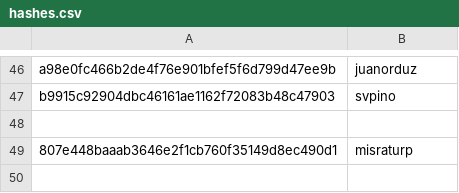
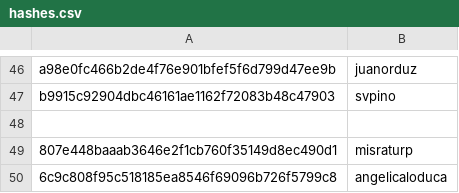
Before and after one commit to josephinegutierrez/Data-talks-club-Expert, a CSV file: scripts/data/hashes.csv, drawn as a sheet; only a part is shown, gaps mark what is left out; the diff names each change by its address in the sheet, - before the commit and + after, or states it on an @@ line.

```diff
--- a/scripts/data/hashes.csv
+++ b/scripts/data/hashes.csv
+row 50: 6c9c808f95c518185ea8546f69096b726f5799c8 | angelicaloduca
```
Also changed, not shown: 2 other files.
